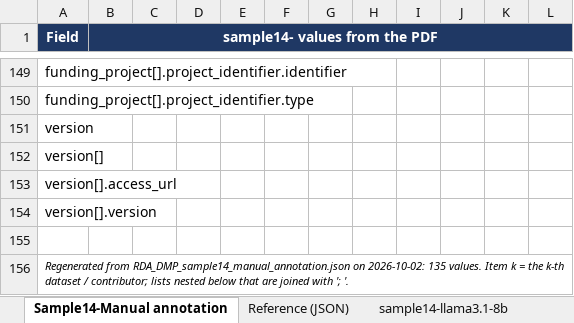
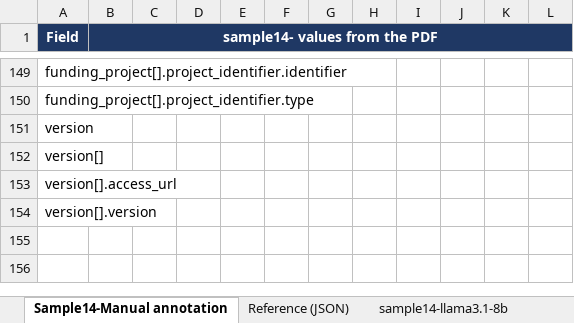
Before and after one commit to fairdataihub/dmpbridge, an Excel workbook: data/output/rda/RDA_simple14_revised.xlsx, sheet Sample14-Manual annotation, drawn as a sheet; only a part is shown, gaps mark what is left out; values as stored, in another font and other column widths than the file's, no borders; the diff names each change by its address in the sheet, - before the commit and + after, or states it on an @@ line.

```diff
--- a/data/output/rda/RDA_simple14_revised.xlsx (sheet Sample14-Manual annotation)
+++ b/data/output/rda/RDA_simple14_revised.xlsx (sheet Sample14-Manual annotation)
-row 155: (empty)
-row 156: Regenerated from RDA_DMP_sample14_manual_annotation.json on 2026-10-02: 135 values. Item k = the k-th dataset / contributor; lists nested below that are joined with '; '.
```
Also changed, not shown: sheet summary, 1 other file.
